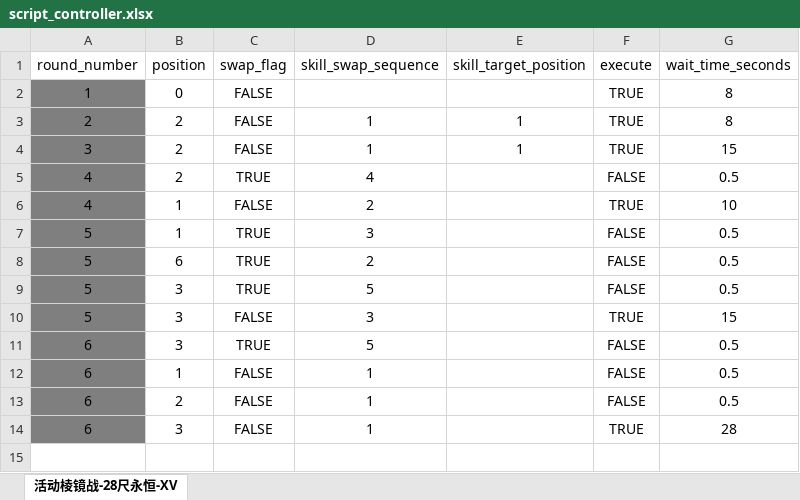
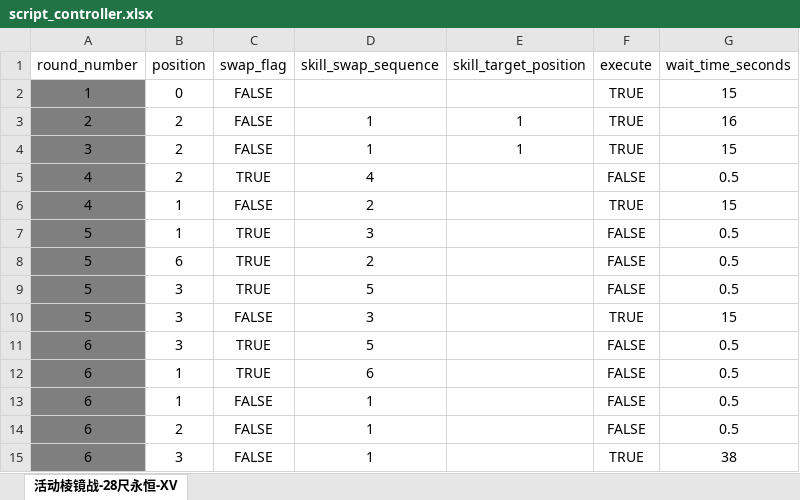
Before and after one commit to honk419/HeavenBurnsRed_script, an Excel workbook: proprieties/script_controller.xlsx, sheet 活动棱镜战-28尺永恒-XV, drawn as a sheet; values as stored, in another font and other column widths than the file's, no borders; addresses are those after the commit; the diff names each change by its address in the sheet, - before the commit and + after, or states it on an @@ line.

```diff
--- a/proprieties/script_controller.xlsx (sheet 活动棱镜战-28尺永恒-XV)
+++ b/proprieties/script_controller.xlsx (sheet 活动棱镜战-28尺永恒-XV)
-G2 (wait_time_seconds): 8
+G2 (wait_time_seconds): 15
-G3 (wait_time_seconds): 8
+G3 (wait_time_seconds): 16
-G6 (wait_time_seconds): 10
+G6 (wait_time_seconds): 15
+row 12: 6 | 1 | TRUE | 6 |  | FALSE | 0.5
-G15 (wait_time_seconds): 28
+G15 (wait_time_seconds): 38
```
Also changed, not shown: formulas that keep their value, 5 other files.
